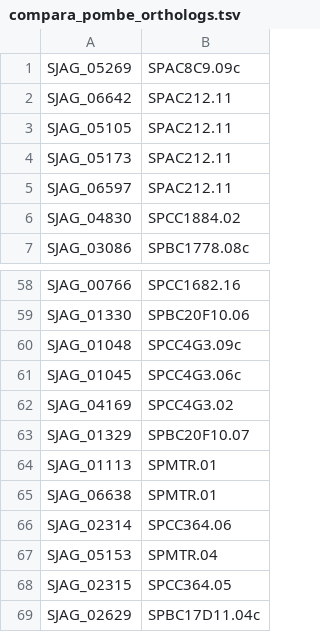
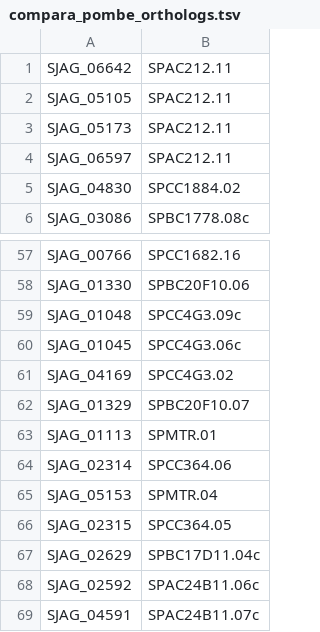
Before and after one commit to japonicusdb/japonicus-curation, a TSV file: compara_pombe_orthologs.tsv, drawn as a sheet; only a part is shown, gaps mark what is left out; the shorter side is filled out with more unchanged rows.

```diff
--- a/compara_pombe_orthologs.tsv
+++ b/compara_pombe_orthologs.tsv
@@ -1,2 +1 @@
-SJAG_05269	SPAC8C9.09c
 SJAG_06642	SPAC212.11
@@ -64,3 +63,2 @@ SJAG_01329	SPBC20F10.07
 SJAG_01113	SPMTR.01
-SJAG_06638	SPMTR.01
 SJAG_02314	SPCC364.06
```
Also changed, not shown: manual_pombe_orthologs.tsv, names_and_products.tsv.
